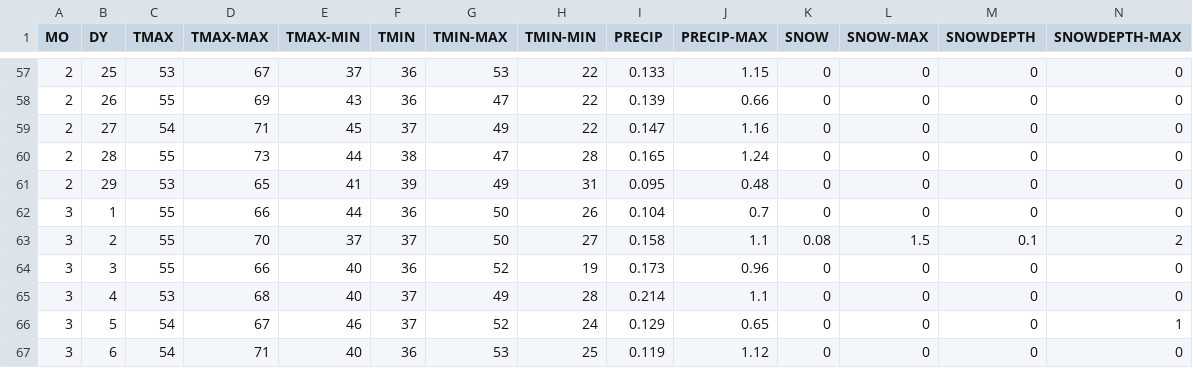
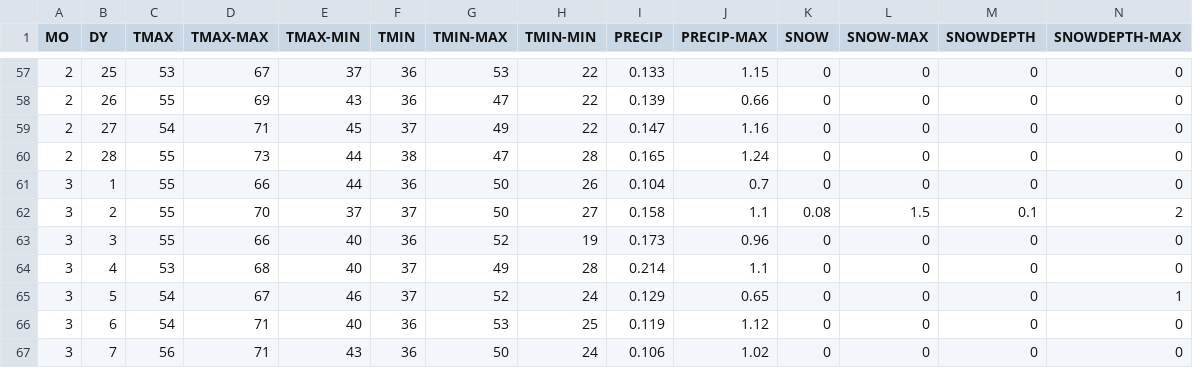
Before and after one commit to ninjascience/almanac, a CSV file: app/data/97008.csv, drawn as a sheet; only a part is shown, gaps mark what is left out; the shorter side is filled out with more unchanged rows; rows hold the shown columns only; the diff names each change by its address in the sheet, - before the commit and + after, or states it on an @@ line.

Commit message:
fixed out of sync stats.  added precipitation to detail

```diff
--- a/app/data/97008.csv
+++ b/app/data/97008.csv
-row 61: 2 | 29 | 53 | 65 | 41 | 39 | 49 | 31 | 0.095 | 0.48 | 0 | 0 | 0 | 0
```
Also changed, not shown: 1 other file.
